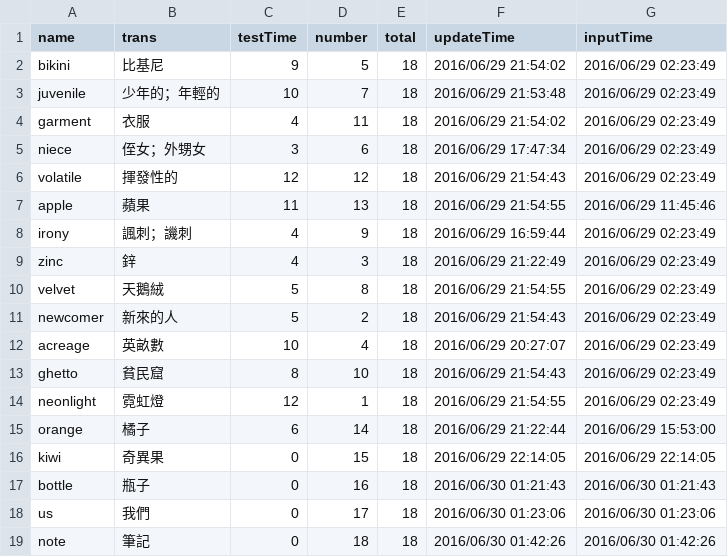
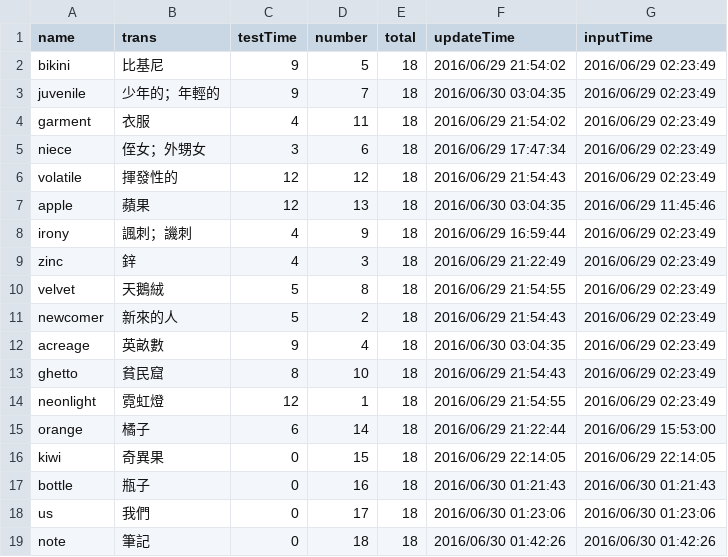
Before and after one commit to cirquare/MyDictionary, a CSV file: server/wordlist.csv, drawn as a sheet.

Commit message:
selection test testTime

```diff
--- a/server/wordlist.csv
+++ b/server/wordlist.csv
@@ -2,3 +2,3 @@ name,trans,testTime,number,total,updateTime,inputTime
 bikini,比基尼,9,5,18,2016/06/29 21:54:02,2016/06/29 02:23:49
-juvenile,少年的；年輕的,10,7,18,2016/06/29 21:53:48,2016/06/29 02:23:49
+juvenile,少年的；年輕的,9,7,18,2016/06/30 03:04:35,2016/06/29 02:23:49
 garment,衣服,4,11,18,2016/06/29 21:54:02,2016/06/29 02:23:49
@@ -6,3 +6,3 @@ niece,侄女；外甥女,3,6,18,2016/06/29 17:47:34,2016/06/29 02:23:49
 volatile,揮發性的,12,12,18,2016/06/29 21:54:43,2016/06/29 02:23:49
-apple,蘋果,11,13,18,2016/06/29 21:54:55,2016/06/29 11:45:46
+apple,蘋果,12,13,18,2016/06/30 03:04:35,2016/06/29 11:45:46
 irony,諷刺；譏刺,4,9,18,2016/06/29 16:59:44,2016/06/29 02:23:49
@@ -11,3 +11,3 @@ velvet,天鵝絨,5,8,18,2016/06/29 21:54:55,2016/06/29 02:23:49
 newcomer,新來的人,5,2,18,2016/06/29 21:54:43,2016/06/29 02:23:49
-acreage,英畝數,10,4,18,2016/06/29 20:27:07,2016/06/29 02:23:49
+acreage,英畝數,9,4,18,2016/06/30 03:04:35,2016/06/29 02:23:49
 ghetto,貧民窟,8,10,18,2016/06/29 21:54:43,2016/06/29 02:23:49
```
Also changed, not shown: 1 other file.
